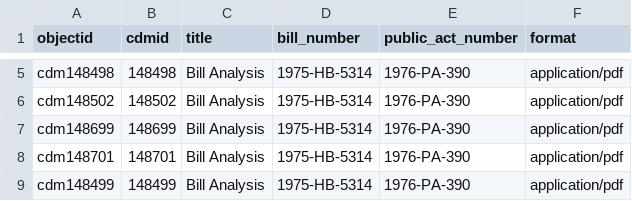
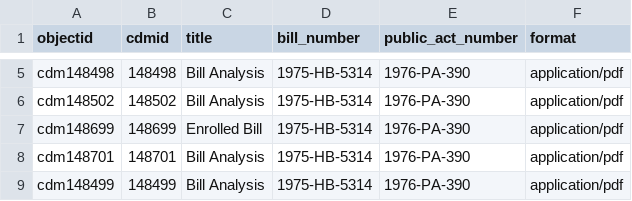
Before and after one commit to Temoshee/lmdigitalstatic2, a CSV file: _data/lmdigitalstatic2.csv, drawn as a sheet; only a part is shown, gaps mark what is left out.

Commit message:
Update lmdigitalstatic2.csv

```diff
--- a/_data/lmdigitalstatic2.csv
+++ b/_data/lmdigitalstatic2.csv
@@ -6,3 +6,3 @@ cdm148498,148498,Bill Analysis,1975-HB-5314,1976-PA-390,application/pdf
 cdm148502,148502,Bill Analysis,1975-HB-5314,1976-PA-390,application/pdf
-cdm148699,148699,Bill Analysis,1975-HB-5314,1976-PA-390,application/pdf
+cdm148699,148699,Enrolled Bill,1975-HB-5314,1976-PA-390,application/pdf
 cdm148701,148701,Bill Analysis,1975-HB-5314,1976-PA-390,application/pdf
```
